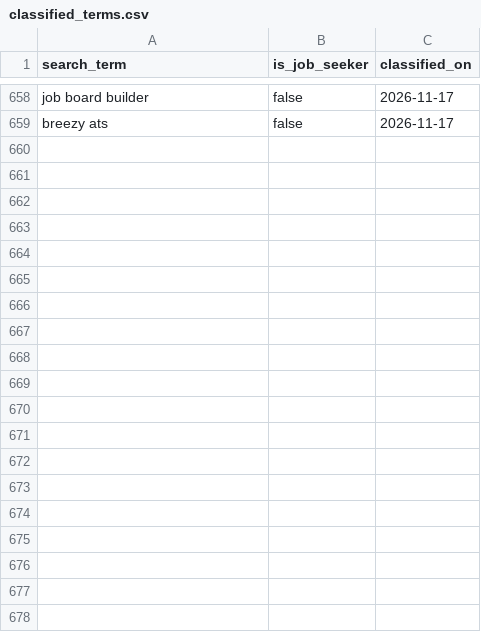
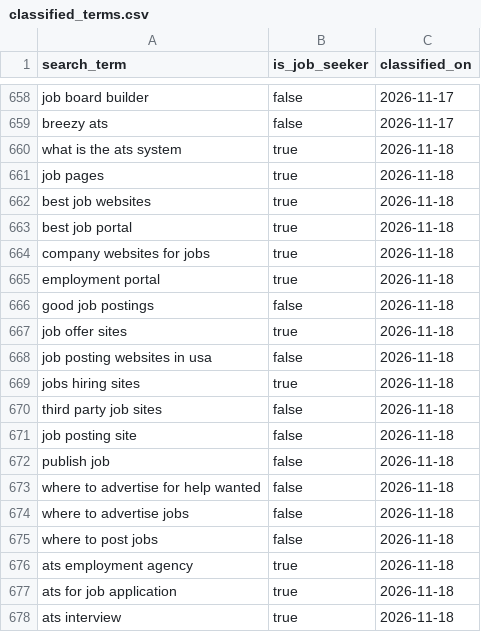
Before and after one commit to jessicagertig/paid-ads-management-pipeline, a CSV file: catalogue/classified_terms.csv, drawn as a sheet; only a part is shown, gaps mark what is left out; the diff covers the shown part only.

```diff
--- a/catalogue/classified_terms.csv
+++ b/catalogue/classified_terms.csv
@@ -659 +659,20 @@ job board builder,false,2026-11-17
 breezy ats,false,2026-11-17
+what is the ats system,true,2026-11-18
+job pages,true,2026-11-18
+best job websites,true,2026-11-18
+best job portal,true,2026-11-18
+company websites for jobs,true,2026-11-18
+employment portal,true,2026-11-18
+good job postings,false,2026-11-18
+job offer sites,true,2026-11-18
+job posting websites in usa,false,2026-11-18
+jobs hiring sites,true,2026-11-18
+third party job sites,false,2026-11-18
+job posting site,false,2026-11-18
+publish job,false,2026-11-18
+where to advertise for help wanted,false,2026-11-18
+where to advertise jobs,false,2026-11-18
+where to post jobs,false,2026-11-18
+ats employment agency,true,2026-11-18
+ats for job application,true,2026-11-18
+ats interview,true,2026-11-18
```
Also changed, not shown: 22 added rows elsewhere in this file, catalogue/rejected_terms.csv.
